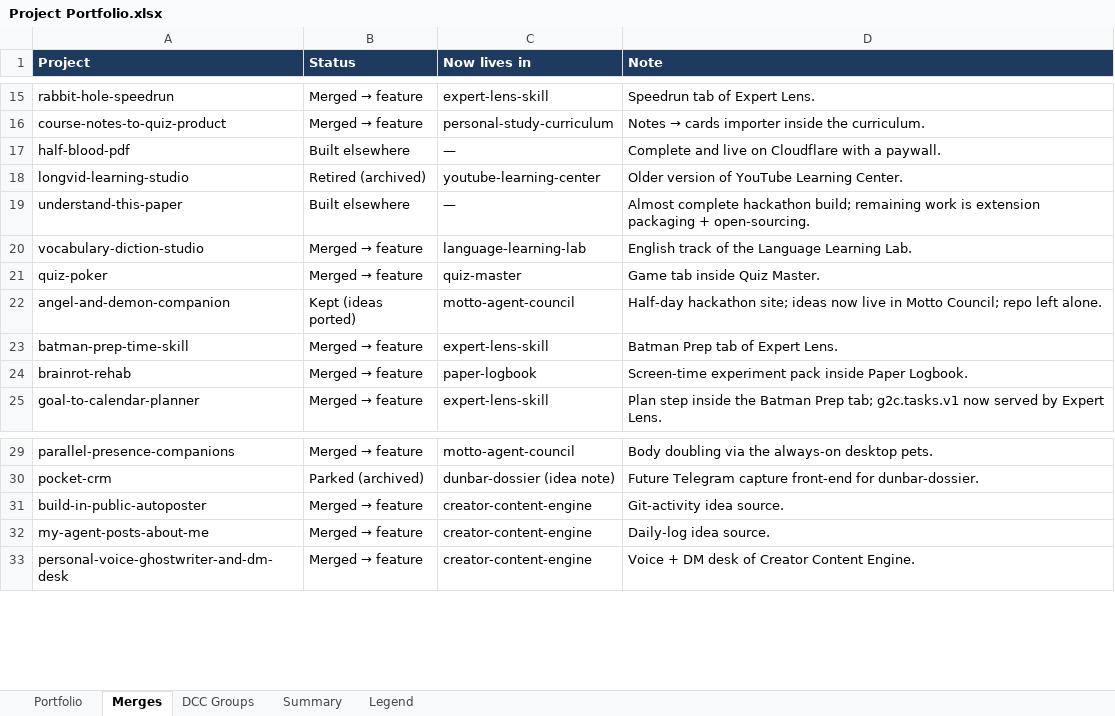
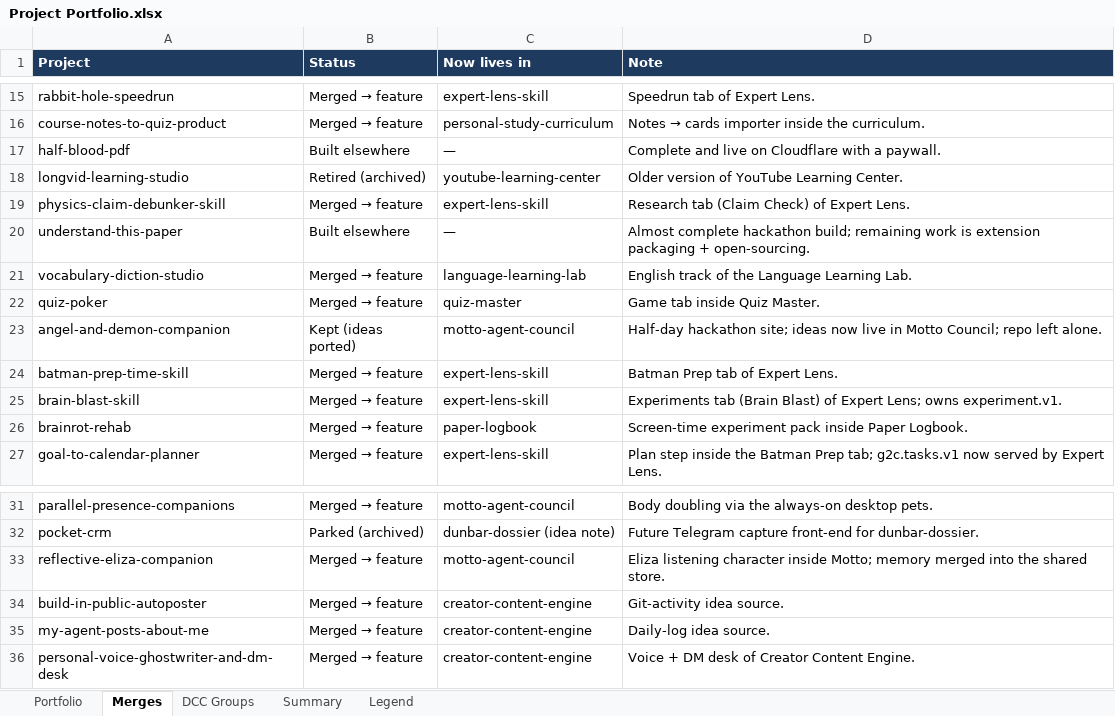
Before and after one commit to snknitin/LLMwiki, an Excel workbook: Nightly Runs/Project Portfolio.xlsx, sheet Merges, drawn as a sheet; only a part is shown, gaps mark what is left out; values as stored, in another font and other column widths than the file's, no borders; the diff names each change by its address in the sheet, - before the commit and + after, or states it on an @@ line.

Commit message:
Merge wave 3: Eliza into Motto; Claim Check and Brain Blast into Expert Lens

```diff
--- a/Nightly Runs/Project Portfolio.xlsx (sheet Merges)
+++ b/Nightly Runs/Project Portfolio.xlsx (sheet Merges)
+row 19: physics-claim-debunker-skill | Merged → feature | expert-lens-skill | Research tab (Claim Check) of Expert Lens.
+row 25: brain-blast-skill | Merged → feature | expert-lens-skill | Experiments tab (Brain Blast) of Expert Lens; owns experiment.v1.
+row 33: reflective-eliza-companion | Merged → feature | motto-agent-council | Eliza listening character inside Motto; memory merged into the shared store.
```
Also changed, not shown: sheet Portfolio, 4 other files.
